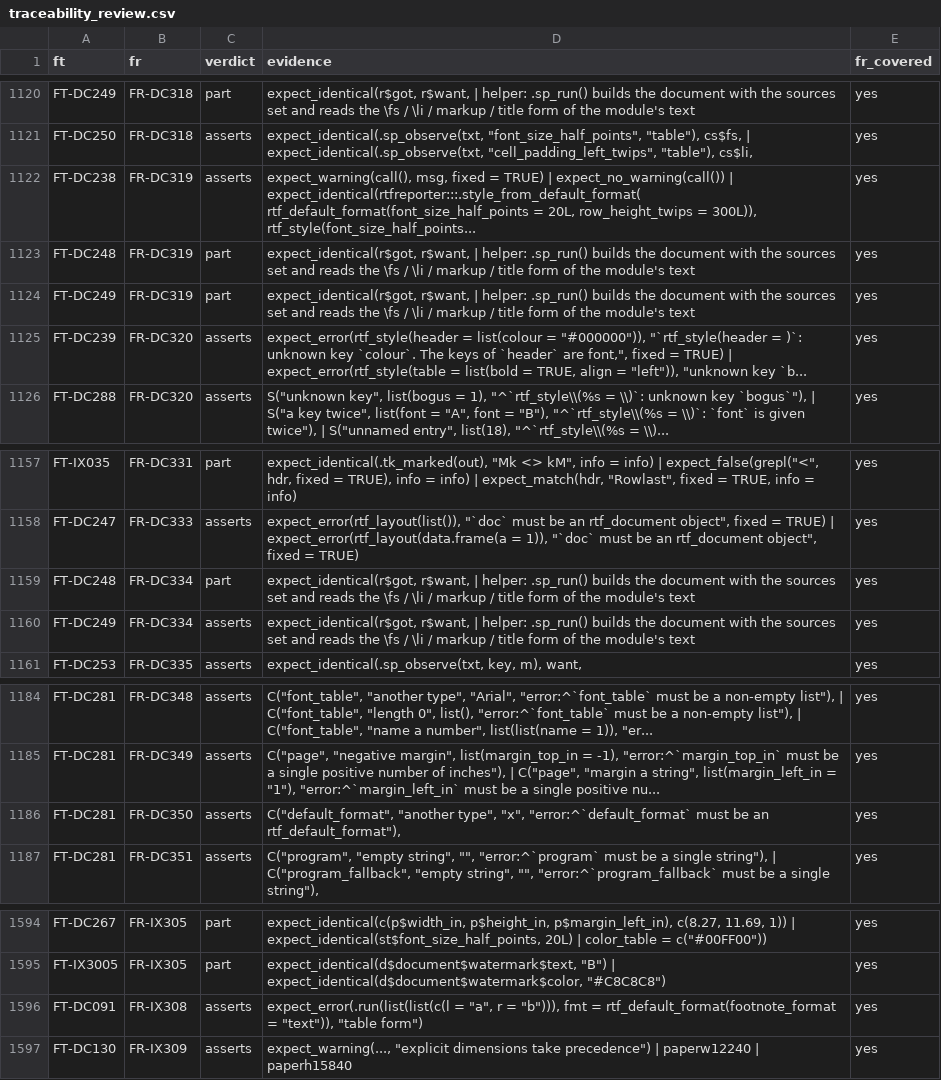
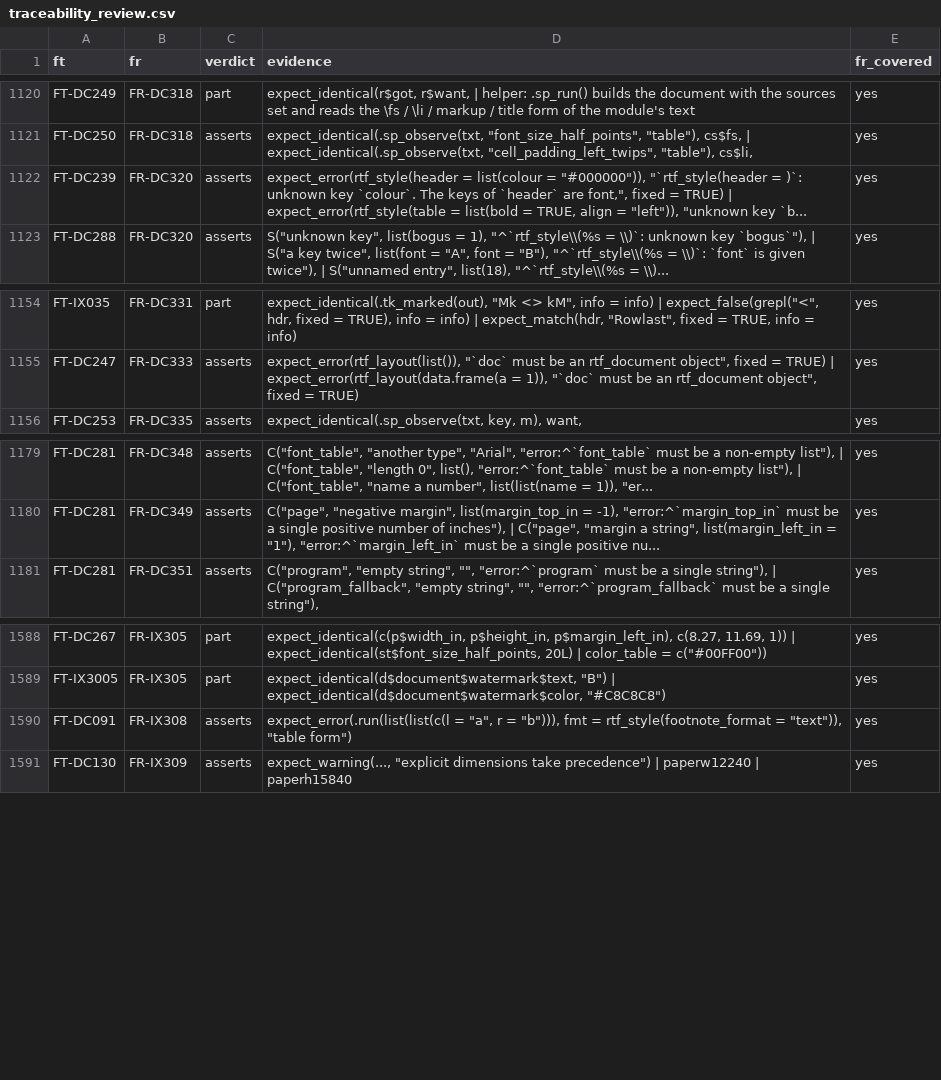
Before and after one commit to ichirio/rtfreporter, a CSV file: inst/validation/traceability_review.csv, drawn as a sheet; only a part is shown, gaps mark what is left out.

```diff
--- a/inst/validation/traceability_review.csv
+++ b/inst/validation/traceability_review.csv
@@ -1121,5 +1121,2 @@
 "FT-DC250","FR-DC318","asserts","expect_identical(.sp_observe(txt, ""font_size_half_points"", ""table""), cs$fs, | expect_identical(.sp_observe(txt, ""cell_padding_left_twips"", ""table""), cs$li,","yes"
-"FT-DC238","FR-DC319","asserts","expect_warning(call(), msg, fixed = TRUE) | expect_no_warning(call()) | expect_identical(rtfreporter:::.style_from_default_format( rtf_default_format(font_size_half_points = 20L, row_height_twips = 300L)), rtf_style(font_size_half_points...","yes"
-"FT-DC248","FR-DC319","part","expect_identical(r$got, r$want, | helper: .sp_run() builds the document with the sources set and reads the \fs / \li / markup / title form of the module's text","yes"
-"FT-DC249","FR-DC319","part","expect_identical(r$got, r$want, | helper: .sp_run() builds the document with the sources set and reads the \fs / \li / markup / title form of the module's text","yes"
 "FT-DC239","FR-DC320","asserts","expect_error(rtf_style(header = list(colour = ""#000000"")), ""`rtf_style(header = )`: unknown key `colour`. The keys of `header` are font,"", fixed = TRUE) | expect_error(rtf_style(table = list(bold = TRUE, align = ""left"")), ""unknown key `b...","yes"
@@ -1158,4 +1155,2 @@
 "FT-DC247","FR-DC333","asserts","expect_error(rtf_layout(list()), ""`doc` must be an rtf_document object"", fixed = TRUE) | expect_error(rtf_layout(data.frame(a = 1)), ""`doc` must be an rtf_document object"", fixed = TRUE)","yes"
-"FT-DC248","FR-DC334","part","expect_identical(r$got, r$want, | helper: .sp_run() builds the document with the sources set and reads the \fs / \li / markup / title form of the module's text","yes"
-"FT-DC249","FR-DC334","asserts","expect_identical(r$got, r$want, | helper: .sp_run() builds the document with the sources set and reads the \fs / \li / markup / title form of the module's text","yes"
 "FT-DC253","FR-DC335","asserts","expect_identical(.sp_observe(txt, key, m), want,","yes"
@@ -1185,3 +1180,2 @@
 "FT-DC281","FR-DC349","asserts","C(""page"", ""negative margin"", list(margin_top_in = -1), ""error:^`margin_top_in` must be a single positive number of inches""), | C(""page"", ""margin a string"", list(margin_left_in = ""1""), ""error:^`margin_left_in` must be a single positive nu...","yes"
-"FT-DC281","FR-DC350","asserts","C(""default_format"", ""another type"", ""x"", ""error:^`default_format` must be an rtf_default_format""),","yes"
 "FT-DC281","FR-DC351","asserts","C(""program"", ""empty string"", """", ""error:^`program` must be a single string""), | C(""program_fallback"", ""empty string"", """", ""error:^`program_fallback` must be a single string""),","yes"
@@ -1595,3 +1589,3 @@
 "FT-IX3005","FR-IX305","part","expect_identical(d$document$watermark$text, ""B"") | expect_identical(d$document$watermark$color, ""#C8C8C8"")","yes"
-"FT-DC091","FR-IX308","asserts","expect_error(.run(list(list(c(l = ""a"", r = ""b""))), fmt = rtf_default_format(footnote_format = ""text"")), ""table form"")","yes"
+"FT-DC091","FR-IX308","asserts","expect_error(.run(list(list(c(l = ""a"", r = ""b""))), fmt = rtf_style(footnote_format = ""text"")), ""table form"")","yes"
 "FT-DC130","FR-IX309","asserts","expect_warning(..., ""explicit dimensions take precedence"") | paperw12240 | paperh15840","yes"
```
Also changed, not shown: inst/validation/requirements.csv, 42 other files.
